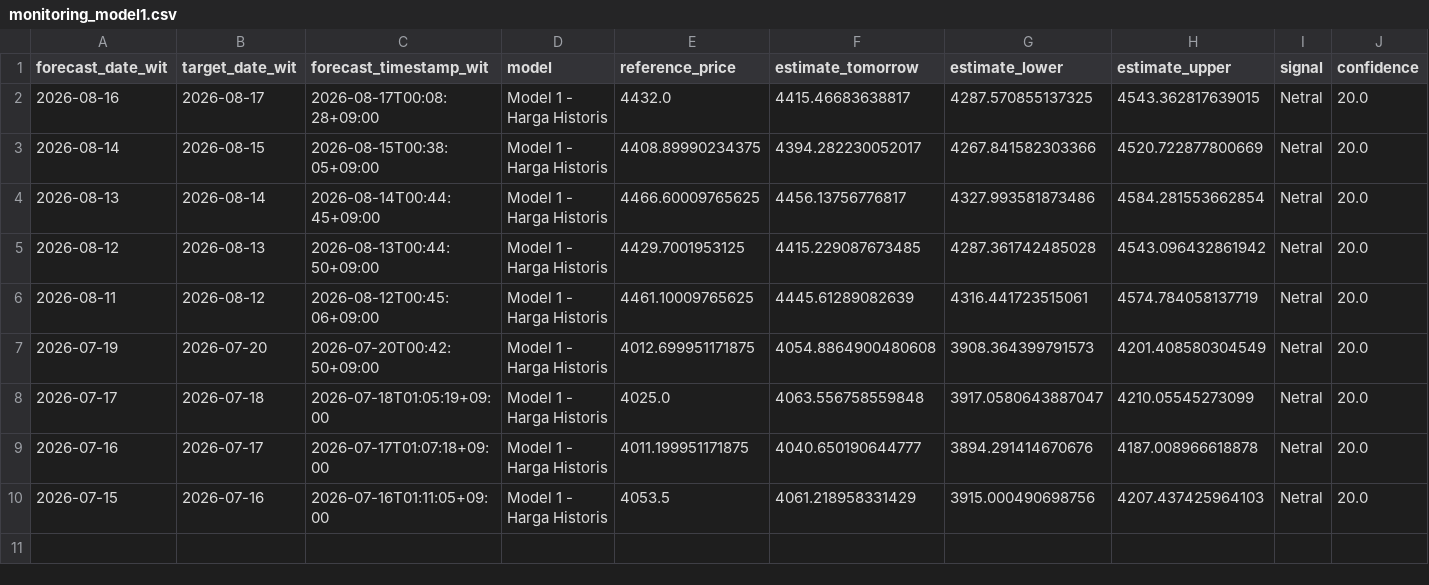
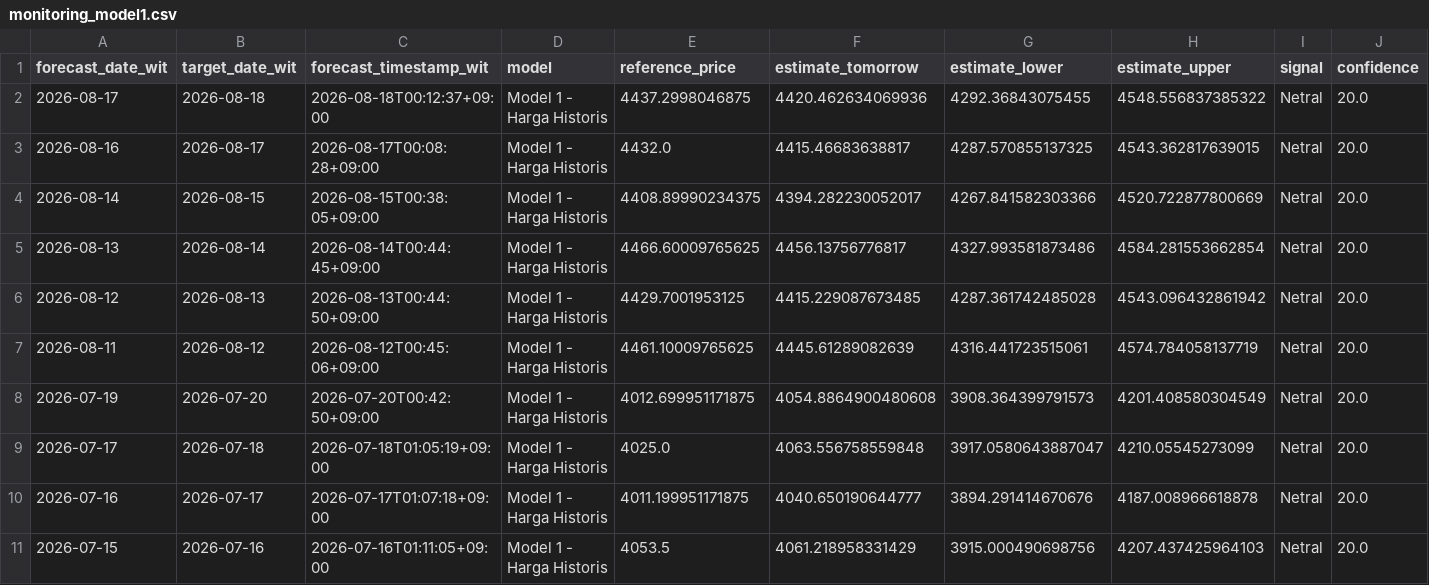
Before and after one commit to geraldinbatubara-cyber/Prediksi-XAU-USD, a CSV file: data/monitoring_model1.csv, drawn as a sheet; only a part is shown; rows hold the shown columns only; the diff names each change by its address in the sheet, - before the commit and + after, or states it on an @@ line.

```diff
--- a/data/monitoring_model1.csv
+++ b/data/monitoring_model1.csv
+row 2: 2026-08-17 | 2026-08-18 | 2026-08-18T00:12:37+09:00 | Model 1 - Harga Historis | 4437.2998046875 | 4420.462634069936 | 4292.36843075455 | 4548.556837385322 | Netral | 20.0
```
Also changed, not shown: data/monitoring.csv.
